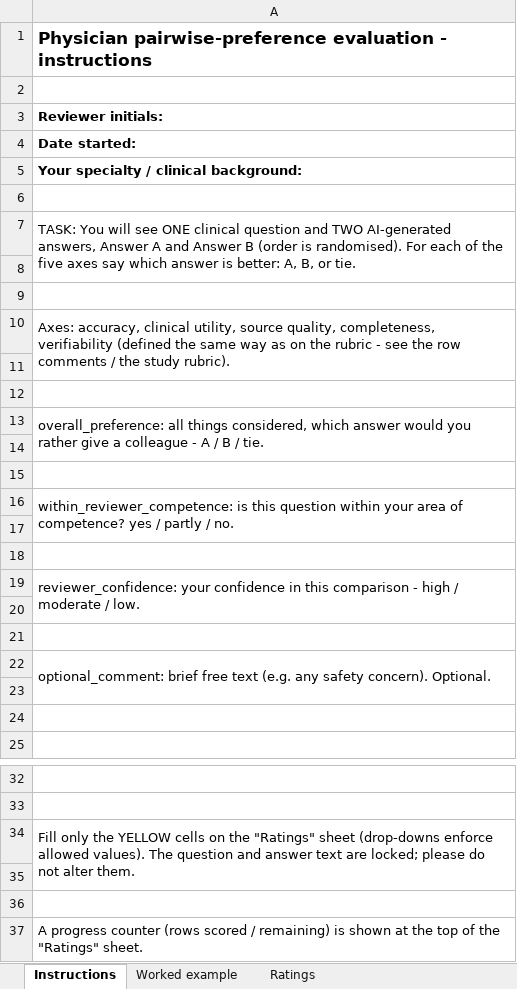
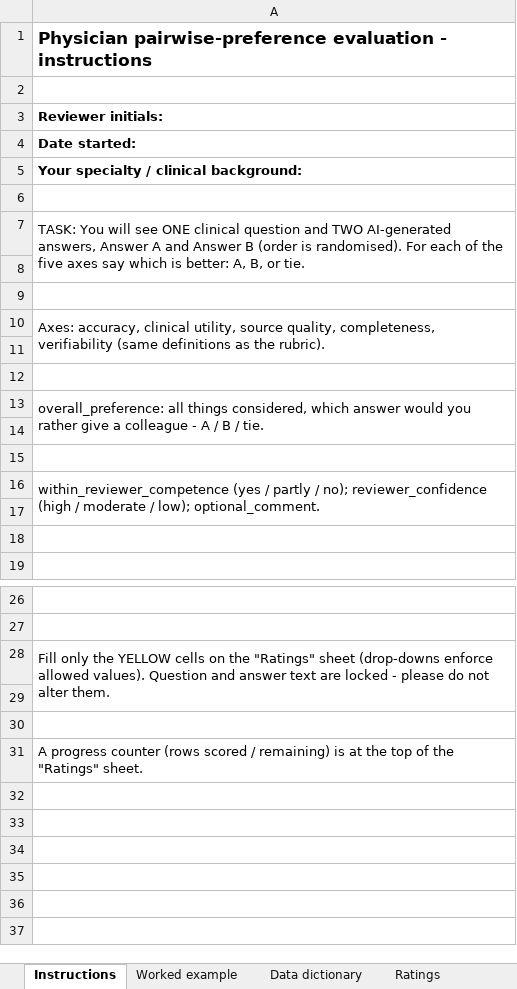
Before and after one commit to KAVentures/clinical-ai-reconciliation, an Excel workbook: dataset/physician/PHYSICIAN_PAIRWISE.xlsx, sheet Instructions, drawn as a sheet; only a part is shown, gaps mark what is left out; values as stored, in another font and other column widths than the file's, no borders; removed rows and columns are numbered as before the commit, all else as after; the diff names each change by its address in the sheet, - before the commit and + after, or states it on an @@ line.

```diff
--- a/dataset/physician/PHYSICIAN_PAIRWISE.xlsx (sheet Instructions)
+++ b/dataset/physician/PHYSICIAN_PAIRWISE.xlsx (sheet Instructions)
+sheet tab: Data dictionary
-A7: …say which answer is better:…
+A7: …say which is better:…
-A10: …completeness, verifiability (defined the same way as on the rubric - see the row comments / the study rubric).
+A10: …completeness, verifiability (same definitions as the rubric).
-A16: within_reviewer_competence: is this question within your area of competence? yes / partly / no.
+A16: within_reviewer_competence (yes / partly / no); reviewer_confidence (high / moderate / low); optional_comment.
-A16:A17 merged
+A16:A17 merged
-row 17: (empty)
-row 18: (empty)
-row 19: reviewer_confidence: your confidence in this comparison - high / moderate / low.
-row 20: (empty)
-row 21: (empty)
-row 22: optional_comment: brief free text (e.g. any safety concern). Optional.
-A28: …allowed values). The question and answer text are locked; please do…
+A28: …allowed values). Question and answer text are locked - please do…
-A31: …remaining) is shown at the…
+A31: …remaining) is at the…
```
Also changed, not shown: sheet Ratings, dataset/physician/PHYSICIAN_ABSOLUTE_RUBRIC.xlsx, 3 other files.
